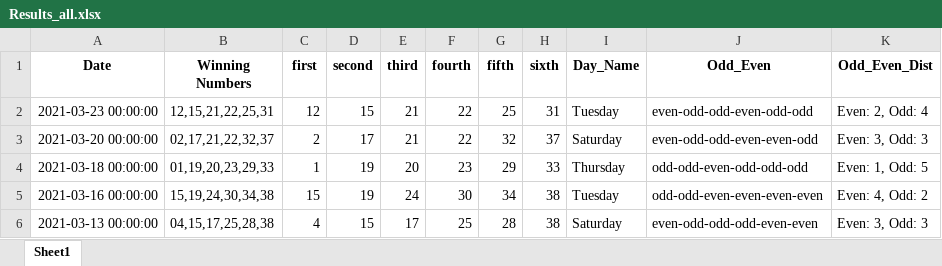
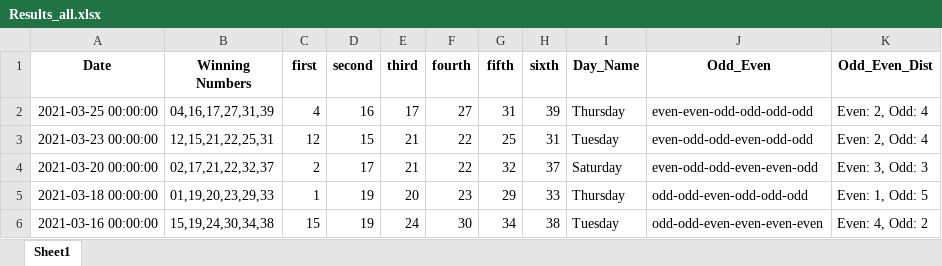
Before and after one commit to Jared-Caraan/Lotto_Analysis, an Excel workbook: Data_Gathering/Results_all.xlsx, sheet Sheet1, drawn as a sheet; only a part is shown; the shorter side is filled out with more unchanged rows; values as stored, in another font and other column widths than the file's, no borders; the diff names each change by its address in the sheet, - before the commit and + after, or states it on an @@ line.

Commit message:
lotto result

```diff
--- a/Data_Gathering/Results_all.xlsx (sheet Sheet1)
+++ b/Data_Gathering/Results_all.xlsx (sheet Sheet1)
+row 2: 2021-03-25 00:00:00 | 04,16,17,27,31,39 | 4 | 16 | 17 | 27 | 31 | 39 | Thursday | even-even-odd-odd-odd-odd | Even: 2, Odd: 4
```
Also changed, not shown: 1 other file.
